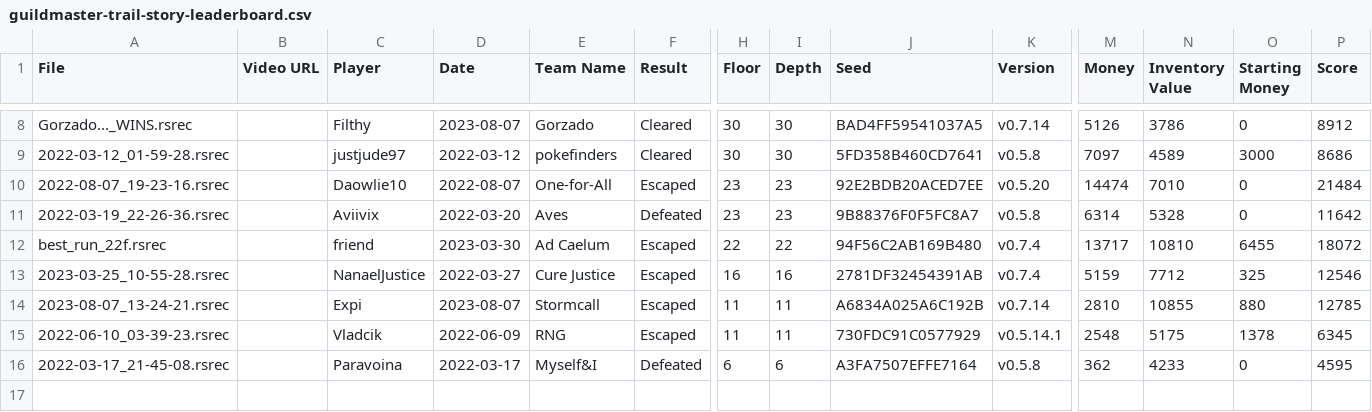
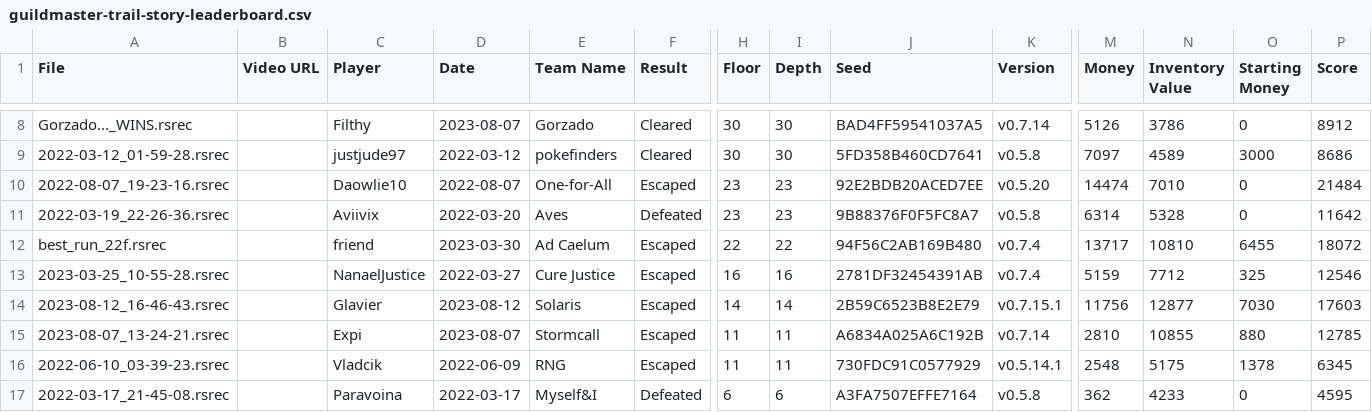
Before and after one commit to Shitpost-Sunkern/PMDO-Leaderboard, a CSV file: _data/guildmaster-trail-story-leaderboard.csv, drawn as a sheet; only a part is shown, gaps mark what is left out; rows hold the shown columns only; the diff names each change by its address in the sheet, - before the commit and + after, or states it on an @@ line.

Commit message:
Leaderboard update Sat Aug 12 22:07:06 EDT 2023

```diff
--- a/_data/guildmaster-trail-story-leaderboard.csv
+++ b/_data/guildmaster-trail-story-leaderboard.csv
+row 14: 2023-08-12_16-46-43.rsrec |  | Glavier | 2023-08-12 | Solaris | Escaped | 14 | 14 | 2B59C6523B8E2E79 | v0.7.15.1 | 11756 | 12877 | 7030 | 17603
```
Also changed, not shown: 1 other file.
